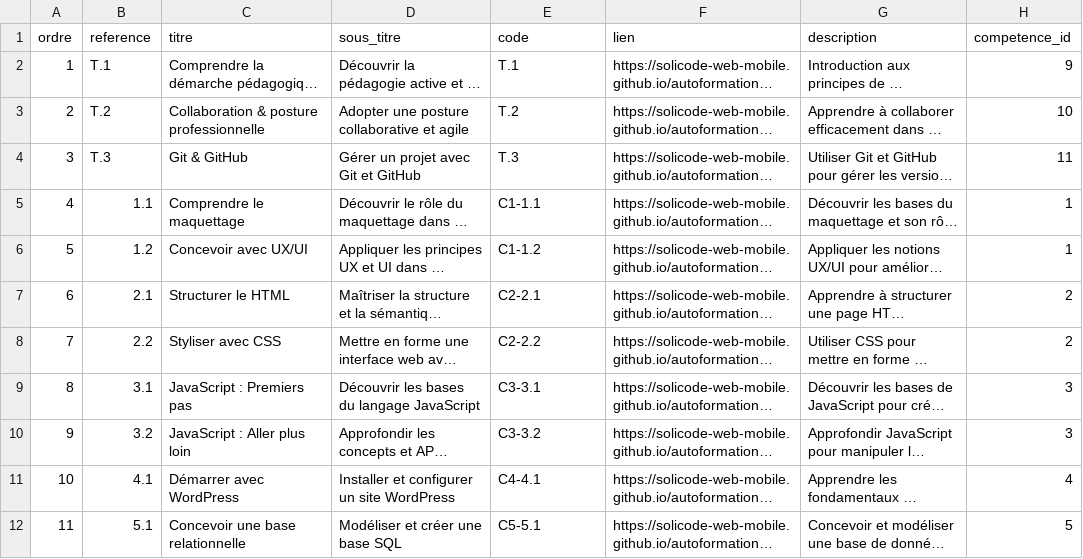
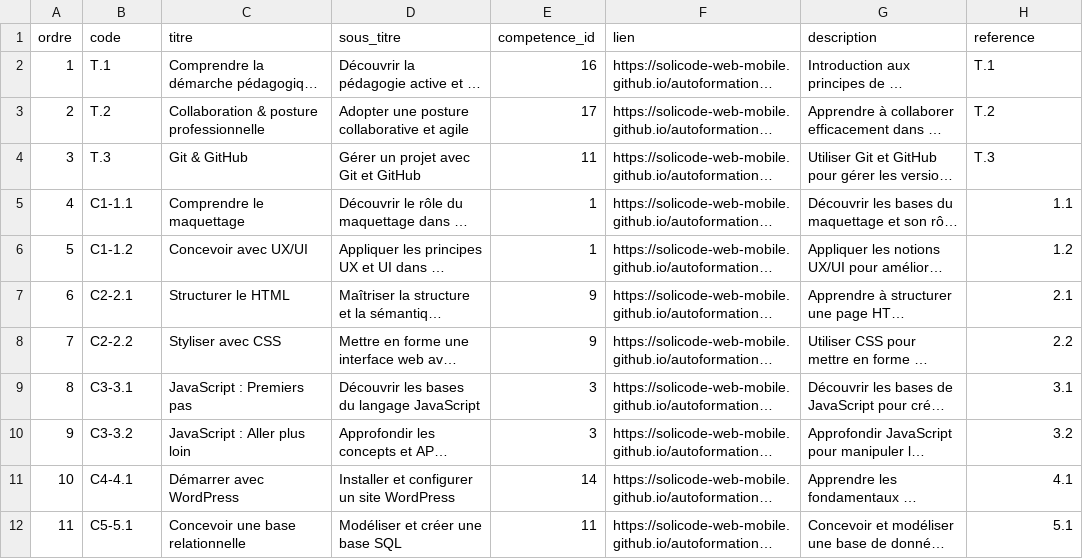
Before and after one commit to solicode-lms/app, a CSV file: modules/PkgCompetences/Database/data/microCompetences.csv, drawn as a sheet; only a part is shown; long unchanged cells end in …; the diff covers the shown part only; the diff names each change by its address in the sheet, - before the commit and + after, or states it on an @@ line.

```diff
--- a/modules/PkgCompetences/Database/data/microCompetences.csv
+++ b/modules/PkgCompetences/Database/data/microCompetences.csv
-B1: reference
+B1: code
-E1: code
+E1: competence_id
-H1: competence_id
+H1: reference
-E2 (competence_id): T.1
+E2 (competence_id): 16
-H2 (reference): 9
+H2 (reference): T.1
-E3 (competence_id): T.2
+E3 (competence_id): 17
-H3 (reference): 10
+H3 (reference): T.2
-E4 (competence_id): T.3
+E4 (competence_id): 11
-H4 (reference): 11
+H4 (reference): T.3
-B5 (code): 1.1
+B5 (code): C1-1.1
-E5 (competence_id): C1-1.1
+E5 (competence_id): 1
-H5 (reference): 1
+H5 (reference): 1.1
-B6 (code): 1.2
+B6 (code): C1-1.2
-E6 (competence_id): C1-1.2
+E6 (competence_id): 1
-H6 (reference): 1
+H6 (reference): 1.2
-B7 (code): 2.1
+B7 (code): C2-2.1
-E7 (competence_id): C2-2.1
+E7 (competence_id): 9
-H7 (reference): 2
+H7 (reference): 2.1
-B8 (code): 2.2
+B8 (code): C2-2.2
-E8 (competence_id): C2-2.2
+E8 (competence_id): 9
-H8 (reference): 2
+H8 (reference): 2.2
-B9 (code): 3.1
+B9 (code): C3-3.1
-E9 (competence_id): C3-3.1
+E9 (competence_id): 3
-H9 (reference): 3
+H9 (reference): 3.1
-B10 (code): 3.2
+B10 (code): C3-3.2
-E10 (competence_id): C3-3.2
+E10 (competence_id): 3
-H10 (reference): 3
+H10 (reference): 3.2
-B11 (code): 4.1
+B11 (code): C4-4.1
-E11 (competence_id): C4-4.1
+E11 (competence_id): 14
-H11 (reference): 4
+H11 (reference): 4.1
-B12 (code): 5.1
+B12 (code): C5-5.1
-E12 (competence_id): C5-5.1
+E12 (competence_id): 11
-H12 (reference): 5
+H12 (reference): 5.1
```
Also changed, not shown: 18 edited cells elsewhere in this file, 26 other files.
